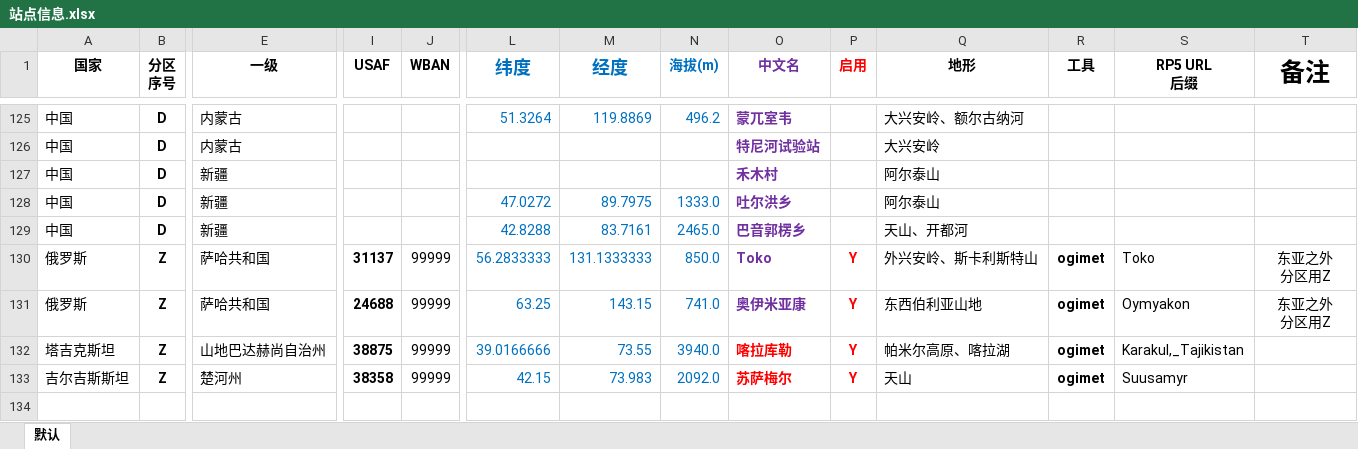
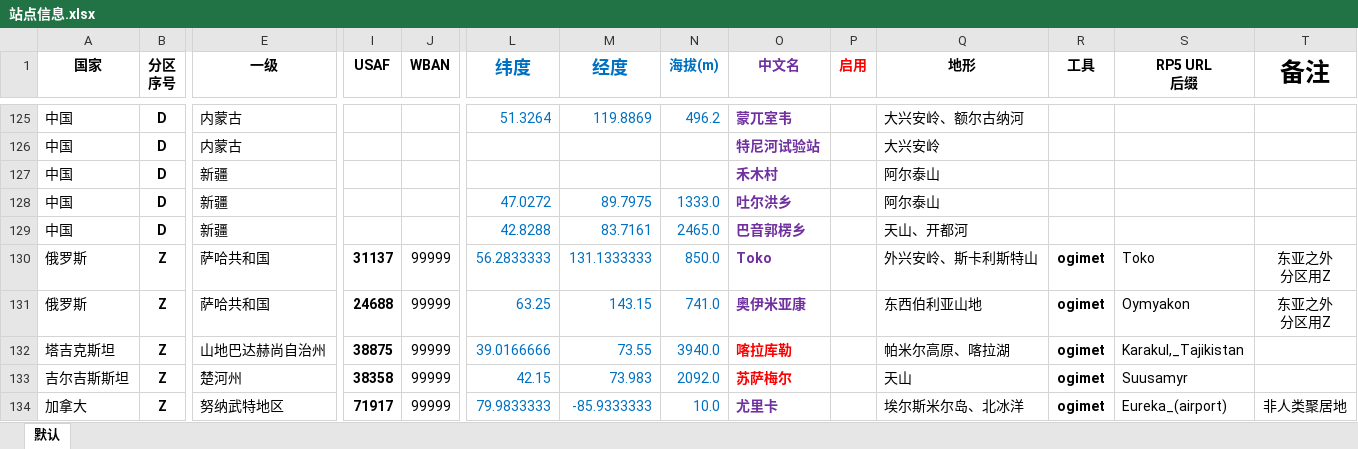
Before and after one commit to qkvkql/default, an Excel workbook: 气象/站点信息.xlsx, sheet 默认, drawn as a sheet; only a part is shown, gaps mark what is left out; values as stored, in another font and other column widths than the file's, no borders; conditional formats not drawn; rows hold the shown columns only; the diff names each change by its address in the sheet, - before the commit and + after, or states it on an @@ line.

```diff
--- a/气象/站点信息.xlsx (sheet 默认)
+++ b/气象/站点信息.xlsx (sheet 默认)
-P130:P133 (启用): Y
+P130:P133 (启用): (empty)
+row 134: 加拿大 | Z | 努纳武特地区 | 71917 | 99999 | 79.9833333 | -85.9333333 | 10.0 | 尤里卡 |  | 埃尔斯米尔岛、北冰洋 | ogimet | Eureka_(airport) | 非人类聚居地
```
Also changed, not shown: 气象/气温颜色/气温颜色.xlsx, 气象/站点记录.xlsx, 1 other file.
